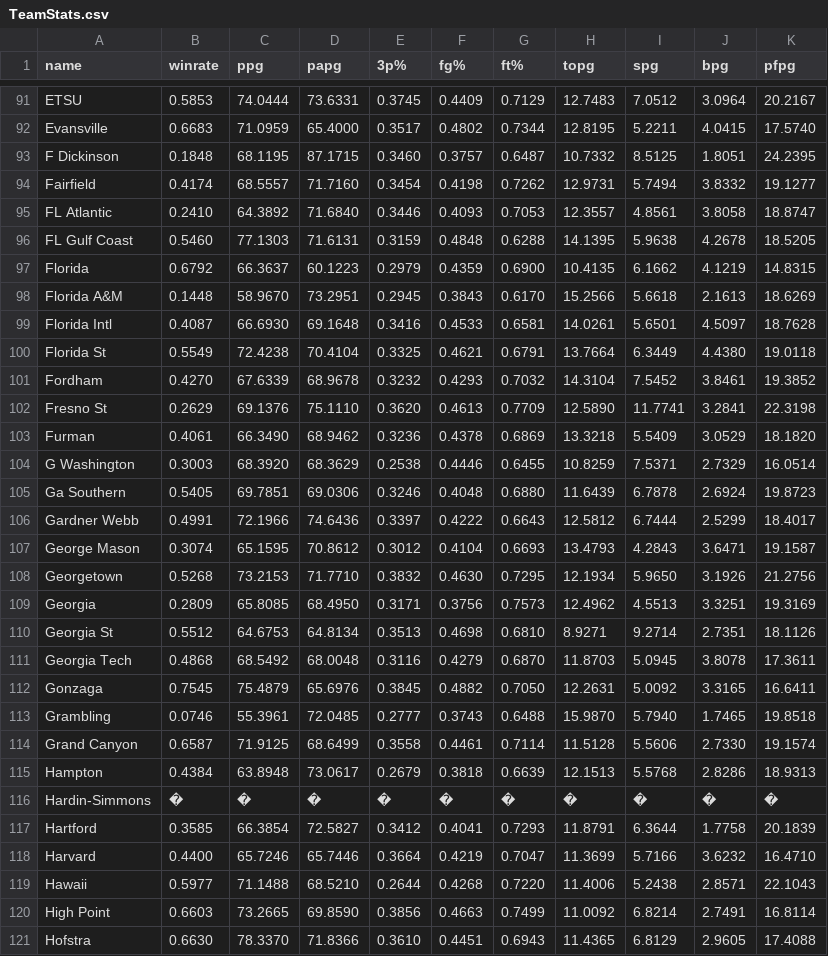
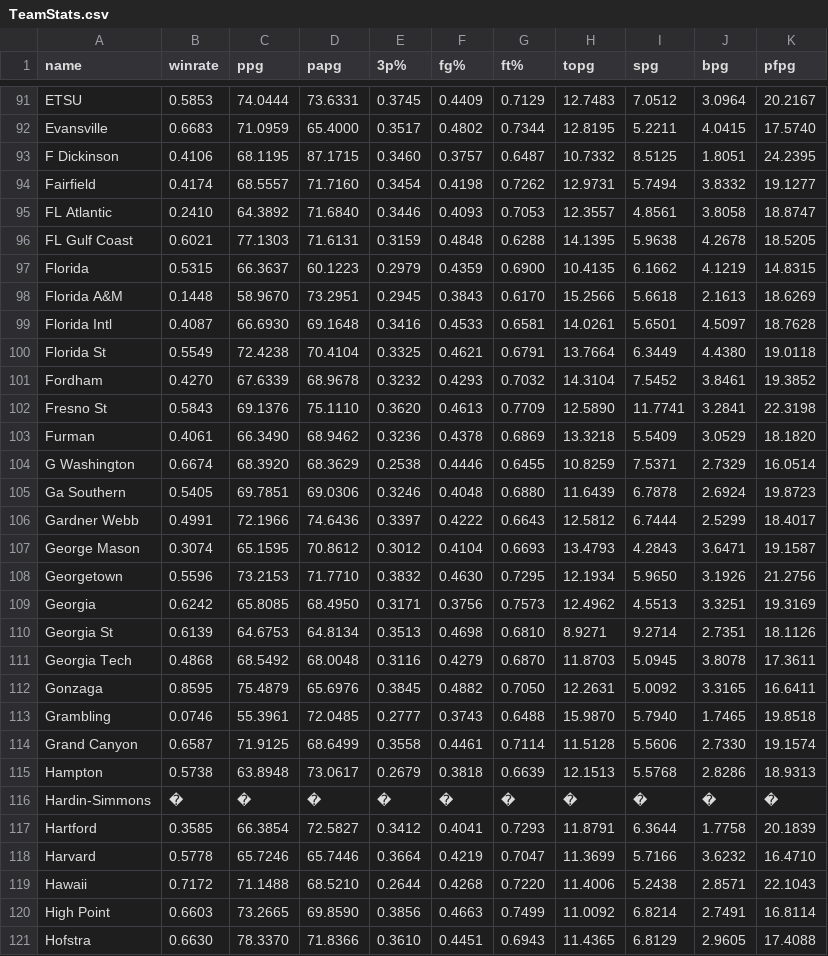
Before and after one commit to tsantangelo1999/Basketball, a CSV file: TeamStats.csv, drawn as a sheet; only a part is shown, gaps mark what is left out; the diff covers the shown part only.

```diff
--- a/TeamStats.csv
+++ b/TeamStats.csv
@@ -92,7 +92,7 @@ ETSU,0.5853,74.0444,73.6331,0.3745,0.4409,0.7129,12.7483,7.0512,3.0964,20.2167
 Evansville,0.6683,71.0959,65.4000,0.3517,0.4802,0.7344,12.8195,5.2211,4.0415,17.5740
-F Dickinson,0.1848,68.1195,87.1715,0.3460,0.3757,0.6487,10.7332,8.5125,1.8051,24.2395
+F Dickinson,0.4106,68.1195,87.1715,0.3460,0.3757,0.6487,10.7332,8.5125,1.8051,24.2395
 Fairfield,0.4174,68.5557,71.7160,0.3454,0.4198,0.7262,12.9731,5.7494,3.8332,19.1277
 FL Atlantic,0.2410,64.3892,71.6840,0.3446,0.4093,0.7053,12.3557,4.8561,3.8058,18.8747
-FL Gulf Coast,0.5460,77.1303,71.6131,0.3159,0.4848,0.6288,14.1395,5.9638,4.2678,18.5205
-Florida,0.6792,66.3637,60.1223,0.2979,0.4359,0.6900,10.4135,6.1662,4.1219,14.8315
+FL Gulf Coast,0.6021,77.1303,71.6131,0.3159,0.4848,0.6288,14.1395,5.9638,4.2678,18.5205
+Florida,0.5315,66.3637,60.1223,0.2979,0.4359,0.6900,10.4135,6.1662,4.1219,14.8315
 Florida A&M,0.1448,58.9670,73.2951,0.2945,0.3843,0.6170,15.2566,5.6618,2.1613,18.6269
@@ -101,5 +101,5 @@ Florida St,0.5549,72.4238,70.4104,0.3325,0.4621,0.6791,13.7664,6.3449,4.4380,19.
 Fordham,0.4270,67.6339,68.9678,0.3232,0.4293,0.7032,14.3104,7.5452,3.8461,19.3852
-Fresno St,0.2629,69.1376,75.1110,0.3620,0.4613,0.7709,12.5890,11.7741,3.2841,22.3198
+Fresno St,0.5843,69.1376,75.1110,0.3620,0.4613,0.7709,12.5890,11.7741,3.2841,22.3198
 Furman,0.4061,66.3490,68.9462,0.3236,0.4378,0.6869,13.3218,5.5409,3.0529,18.1820
-G Washington,0.3003,68.3920,68.3629,0.2538,0.4446,0.6455,10.8259,7.5371,2.7329,16.0514
+G Washington,0.6674,68.3920,68.3629,0.2538,0.4446,0.6455,10.8259,7.5371,2.7329,16.0514
 Ga Southern,0.5405,69.7851,69.0306,0.3246,0.4048,0.6880,11.6439,6.7878,2.6924,19.8723
@@ -107,14 +107,14 @@ Gardner Webb,0.4991,72.1966,74.6436,0.3397,0.4222,0.6643,12.5812,6.7444,2.5299,1
 George Mason,0.3074,65.1595,70.8612,0.3012,0.4104,0.6693,13.4793,4.2843,3.6471,19.1587
-Georgetown,0.5268,73.2153,71.7710,0.3832,0.4630,0.7295,12.1934,5.9650,3.1926,21.2756
-Georgia,0.2809,65.8085,68.4950,0.3171,0.3756,0.7573,12.4962,4.5513,3.3251,19.3169
-Georgia St,0.5512,64.6753,64.8134,0.3513,0.4698,0.6810,8.9271,9.2714,2.7351,18.1126
+Georgetown,0.5596,73.2153,71.7710,0.3832,0.4630,0.7295,12.1934,5.9650,3.1926,21.2756
+Georgia,0.6242,65.8085,68.4950,0.3171,0.3756,0.7573,12.4962,4.5513,3.3251,19.3169
+Georgia St,0.6139,64.6753,64.8134,0.3513,0.4698,0.6810,8.9271,9.2714,2.7351,18.1126
 Georgia Tech,0.4868,68.5492,68.0048,0.3116,0.4279,0.6870,11.8703,5.0945,3.8078,17.3611
-Gonzaga,0.7545,75.4879,65.6976,0.3845,0.4882,0.7050,12.2631,5.0092,3.3165,16.6411
+Gonzaga,0.8595,75.4879,65.6976,0.3845,0.4882,0.7050,12.2631,5.0092,3.3165,16.6411
 Grambling,0.0746,55.3961,72.0485,0.2777,0.3743,0.6488,15.9870,5.7940,1.7465,19.8518
 Grand Canyon,0.6587,71.9125,68.6499,0.3558,0.4461,0.7114,11.5128,5.5606,2.7330,19.1574
-Hampton,0.4384,63.8948,73.0617,0.2679,0.3818,0.6639,12.1513,5.5768,2.8286,18.9313
+Hampton,0.5738,63.8948,73.0617,0.2679,0.3818,0.6639,12.1513,5.5768,2.8286,18.9313
 Hardin-Simmons,�,�,�,�,�,�,�,�,�,�
 Hartford,0.3585,66.3854,72.5827,0.3412,0.4041,0.7293,11.8791,6.3644,1.7758,20.1839
-Harvard,0.4400,65.7246,65.7446,0.3664,0.4219,0.7047,11.3699,5.7166,3.6232,16.4710
-Hawaii,0.5977,71.1488,68.5210,0.2644,0.4268,0.7220,11.4006,5.2438,2.8571,22.1043
+Harvard,0.5778,65.7246,65.7446,0.3664,0.4219,0.7047,11.3699,5.7166,3.6232,16.4710
+Hawaii,0.7172,71.1488,68.5210,0.2644,0.4268,0.7220,11.4006,5.2438,2.8571,22.1043
 High Point,0.6603,73.2665,69.8590,0.3856,0.4663,0.7499,11.0092,6.8214,2.7491,16.8114
```
Also changed, not shown: 113 edited cells elsewhere in this file, 4 other files.
